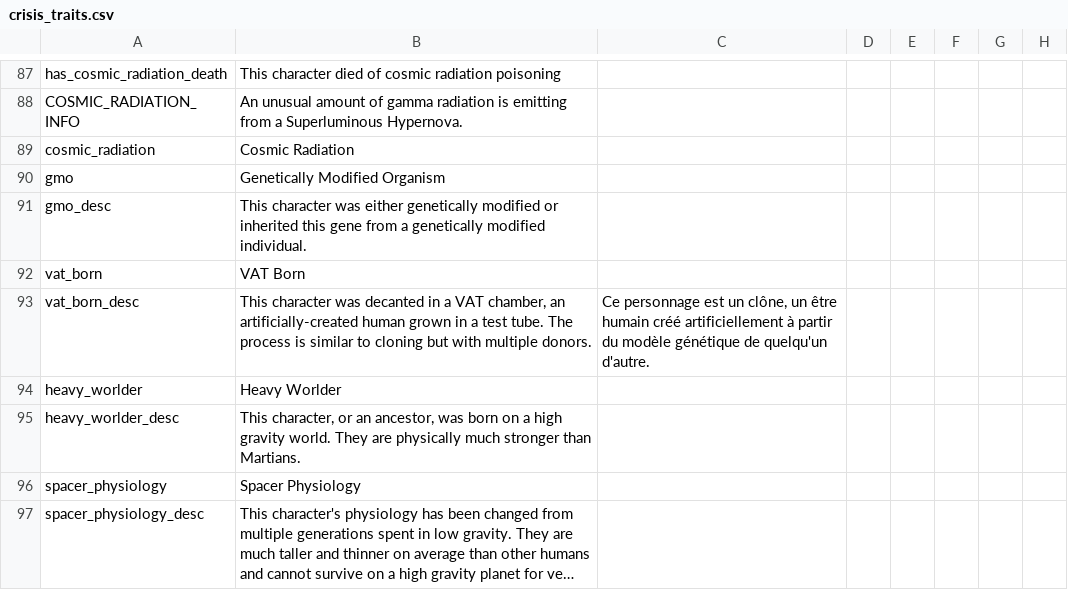
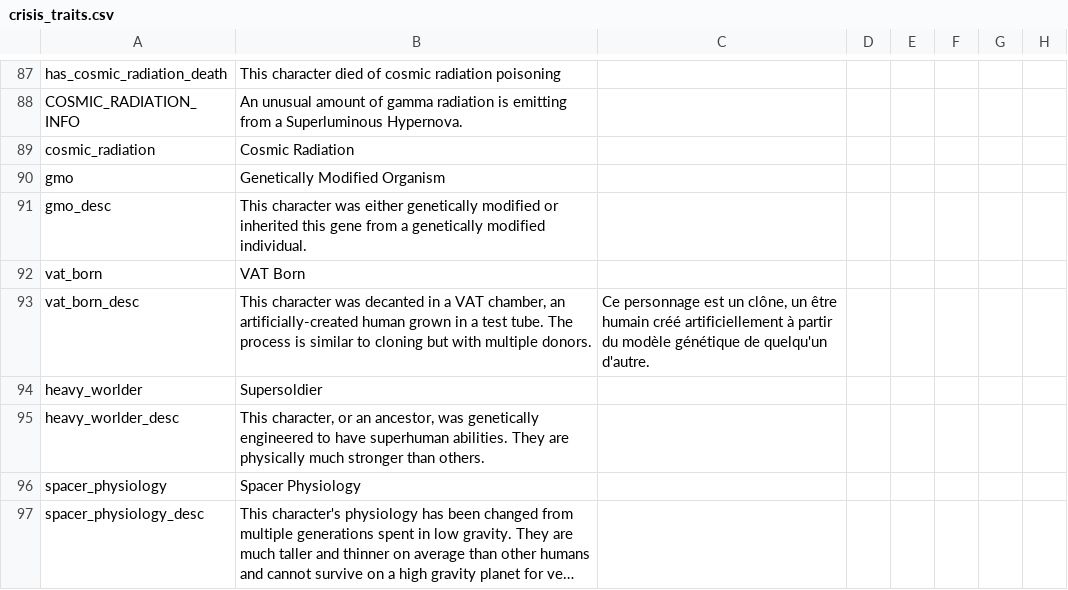
Before and after one commit to Zombaxx/crusader-space-kings, a CSV file: ck2 solar system/localisation/crisis_traits.csv, drawn as a sheet; only a part is shown, gaps mark what is left out; long unchanged cells end in …; the diff names each change by its address in the sheet, - before the commit and + after, or states it on an @@ line.

```diff
--- a/ck2 solar system/localisation/crisis_traits.csv
+++ b/ck2 solar system/localisation/crisis_traits.csv
-B94: Heavy Worlder
+B94: Supersoldier
-B95: …ancestor, was born on a high gravity world. They are physically much stronger than Martians.
+B95: …ancestor, was genetically engineered to have superhuman abilities. They are physically much stronger than others.
```
Also changed, not shown: 15 other files.
